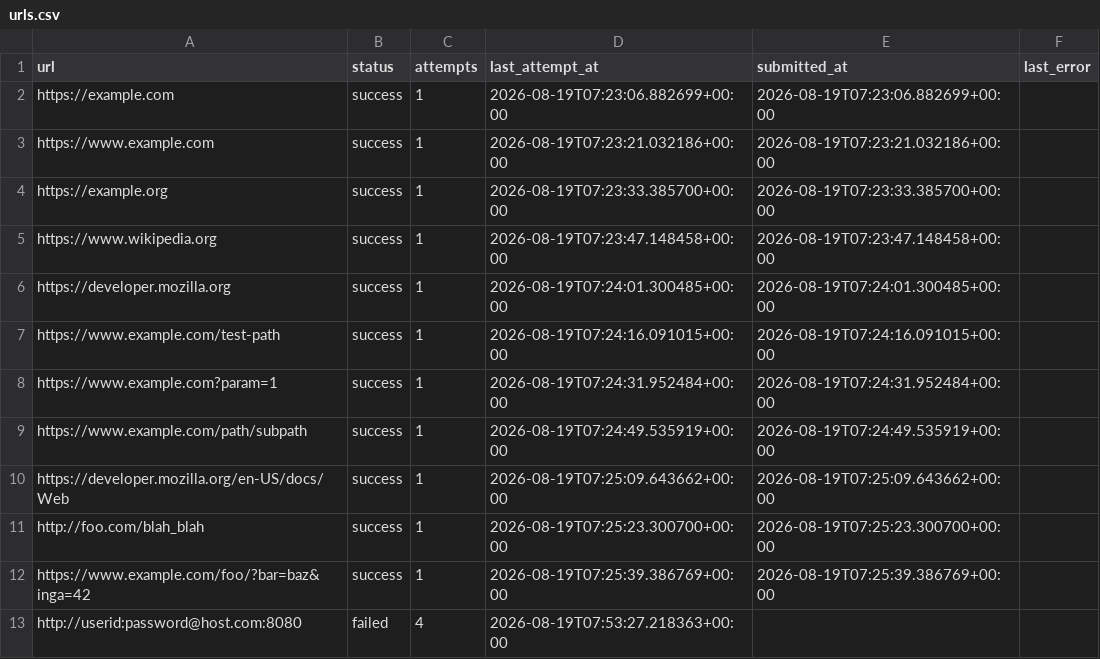
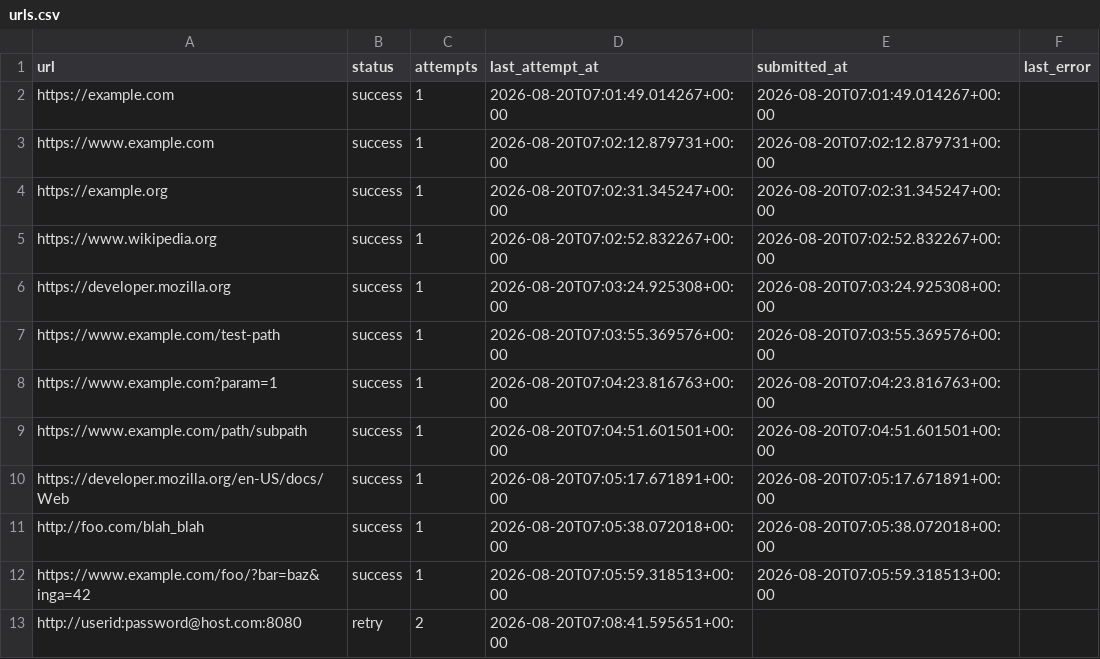
Before and after one commit to alee0510/brave-submit-url-automation, a CSV file: data/urls.csv, drawn as a sheet.

```diff
--- a/data/urls.csv
+++ b/data/urls.csv
@@ -1,13 +1,13 @@
 url,status,attempts,last_attempt_at,submitted_at,last_error
-https://example.com,success,1,2026-08-19T07:23:06.882699+00:00,2026-08-19T07:23:06.882699+00:00,
-https://www.example.com,success,1,2026-08-19T07:23:21.032186+00:00,2026-08-19T07:23:21.032186+00:00,
-https://example.org,success,1,2026-08-19T07:23:33.385700+00:00,2026-08-19T07:23:33.385700+00:00,
-https://www.wikipedia.org,success,1,2026-08-19T07:23:47.148458+00:00,2026-08-19T07:23:47.148458+00:00,
-https://developer.mozilla.org,success,1,2026-08-19T07:24:01.300485+00:00,2026-08-19T07:24:01.300485+00:00,
-https://www.example.com/test-path,success,1,2026-08-19T07:24:16.091015+00:00,2026-08-19T07:24:16.091015+00:00,
-https://www.example.com?param=1,success,1,2026-08-19T07:24:31.952484+00:00,2026-08-19T07:24:31.952484+00:00,
-https://www.example.com/path/subpath,success,1,2026-08-19T07:24:49.535919+00:00,2026-08-19T07:24:49.535919+00:00,
-https://developer.mozilla.org/en-US/docs/Web,success,1,2026-08-19T07:25:09.643662+00:00,2026-08-19T07:25:09.643662+00:00,
-http://foo.com/blah_blah,success,1,2026-08-19T07:25:23.300700+00:00,2026-08-19T07:25:23.300700+00:00,
-https://www.example.com/foo/?bar=baz&inga=42,success,1,2026-08-19T07:25:39.386769+00:00,2026-08-19T07:25:39.386769+00:00,
-http://userid:password@host.com:8080,failed,4,2026-08-19T07:53:27.218363+00:00,,
+https://example.com,success,1,2026-08-20T07:01:49.014267+00:00,2026-08-20T07:01:49.014267+00:00,
+https://www.example.com,success,1,2026-08-20T07:02:12.879731+00:00,2026-08-20T07:02:12.879731+00:00,
+https://example.org,success,1,2026-08-20T07:02:31.345247+00:00,2026-08-20T07:02:31.345247+00:00,
+https://www.wikipedia.org,success,1,2026-08-20T07:02:52.832267+00:00,2026-08-20T07:02:52.832267+00:00,
+https://developer.mozilla.org,success,1,2026-08-20T07:03:24.925308+00:00,2026-08-20T07:03:24.925308+00:00,
+https://www.example.com/test-path,success,1,2026-08-20T07:03:55.369576+00:00,2026-08-20T07:03:55.369576+00:00,
+https://www.example.com?param=1,success,1,2026-08-20T07:04:23.816763+00:00,2026-08-20T07:04:23.816763+00:00,
+https://www.example.com/path/subpath,success,1,2026-08-20T07:04:51.601501+00:00,2026-08-20T07:04:51.601501+00:00,
+https://developer.mozilla.org/en-US/docs/Web,success,1,2026-08-20T07:05:17.671891+00:00,2026-08-20T07:05:17.671891+00:00,
+http://foo.com/blah_blah,success,1,2026-08-20T07:05:38.072018+00:00,2026-08-20T07:05:38.072018+00:00,
+https://www.example.com/foo/?bar=baz&inga=42,success,1,2026-08-20T07:05:59.318513+00:00,2026-08-20T07:05:59.318513+00:00,
+http://userid:password@host.com:8080,retry,2,2026-08-20T07:08:41.595651+00:00,,
```
Also changed, not shown: data/logs.csv, 6 other files.
